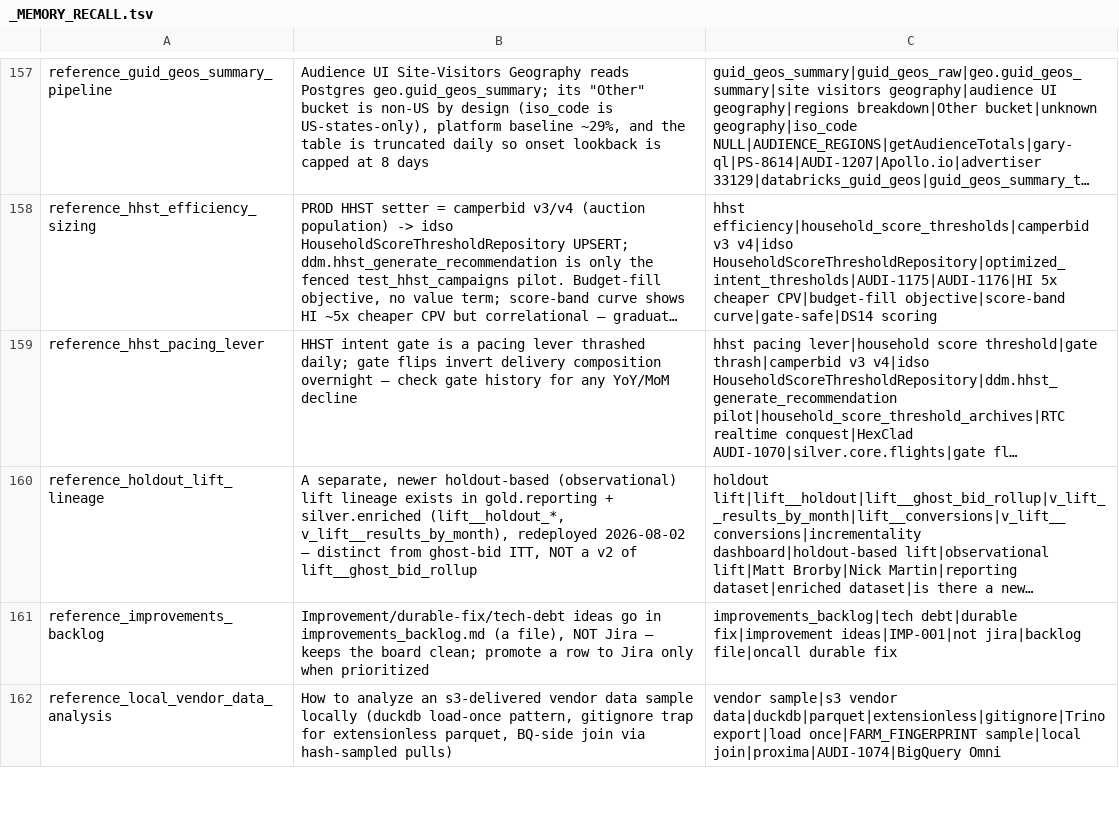
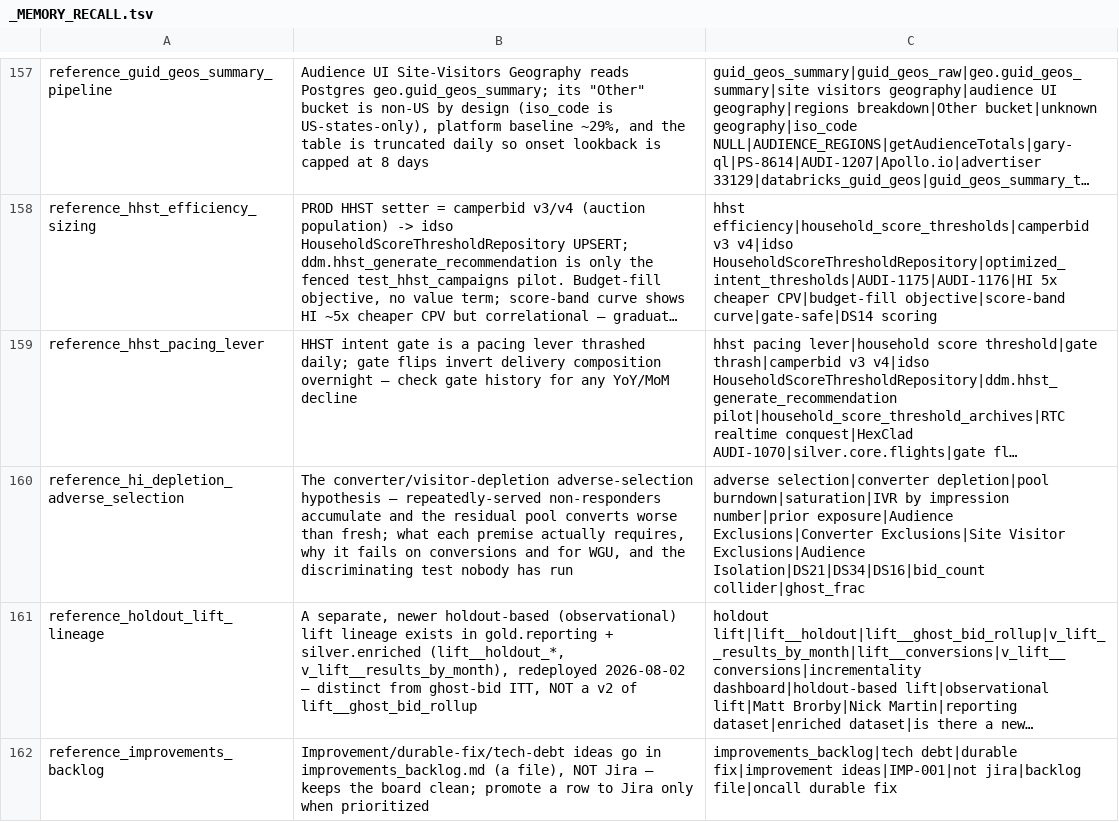
Before and after one commit to mdunn-mntn/malachi-workspace, a TSV file: knowledge/_MEMORY_RECALL.tsv, drawn as a sheet; only a part is shown, gaps mark what is left out; the shorter side is filled out with more unchanged rows; long unchanged cells end in …; the diff names each change by its address in the sheet, - before the commit and + after, or states it on an @@ line.

Commit message:
capture: audience exclusions surface, depletion premises, flat prior
Audience Exclusions is opt-in and prospecting-only. Three toggles including
Audience Isolation, the old contaminated split method, still shipped. Only
245 changes across 157 advertisers. WGU has all three off.

Depletion needs visits, not conversions: per-exposure conversion hazard is
0.021-0.038%, so 20 exposures strip under 1% of the pool.

New memory reference_hi_depletion_adverse_selection.

```diff
--- a/knowledge/_MEMORY_RECALL.tsv
+++ b/knowledge/_MEMORY_RECALL.tsv
+row 160: reference_hi_depletion_adverse_selection | The converter/visitor-depletion adverse-selection hypothesis — repeatedly-served non-responders accumulate and the residual pool converts worse than fresh; what each premise actually requires, why it fails on conversions and for WGU, and the discriminating test nobody has run | adverse selection|converter depletion|pool burndown|saturation|IVR by impression number|prior exposure|Audience Exclusions|Converter Exclusions|Site Visitor Exclusions|Audience Isolation|DS21|DS34|DS16|bid_count collider|ghost_frac
```
Also changed, not shown: 7 other files.
